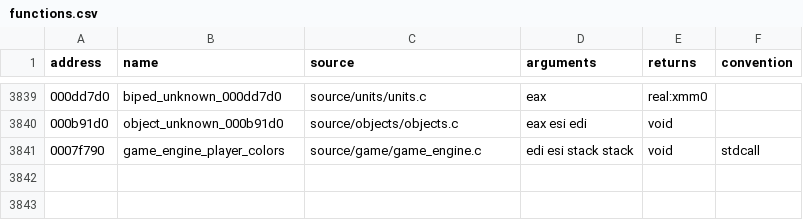
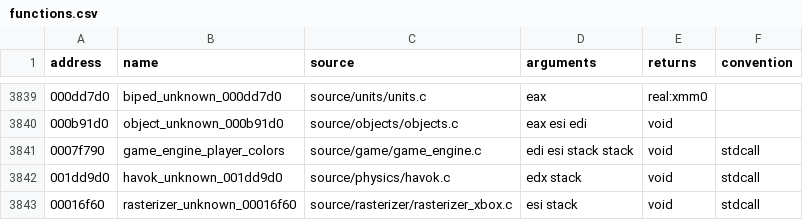
Before and after one commit to stevencol/halo-2-universal, a CSV file: symbols/functions.csv, drawn as a sheet; only a part is shown, gaps mark what is left out; the diff names each change by its address in the sheet, - before the commit and + after, or states it on an @@ line.

```diff
--- a/symbols/functions.csv
+++ b/symbols/functions.csv
+row 3842: 001dd9d0 | havok_unknown_001dd9d0 | source/physics/havok.c | edx stack | void | stdcall
+row 3843: 00016f60 | rasterizer_unknown_00016f60 | source/rasterizer/rasterizer_xbox.c | esi stack | void | stdcall
```
Also changed, not shown: 7 other files.
